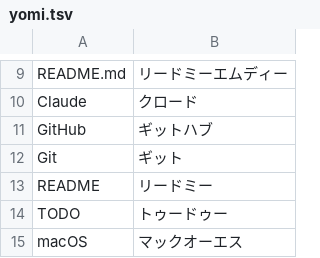
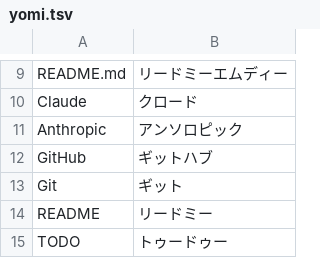
Before and after one commit to suraud/claude-code-voice-skill, a TSV file: skills/10-voice/scripts/yomi.tsv, drawn as a sheet; only a part is shown, gaps mark what is left out; the shorter side is filled out with more unchanged rows.

```diff
--- a/skills/10-voice/scripts/yomi.tsv
+++ b/skills/10-voice/scripts/yomi.tsv
@@ -10,2 +10,3 @@ README.md	リードミーエムディー
 Claude	クロード
+Anthropic	アンソロピック
 GitHub	ギットハブ
```
Also changed, not shown: 1 other file.
